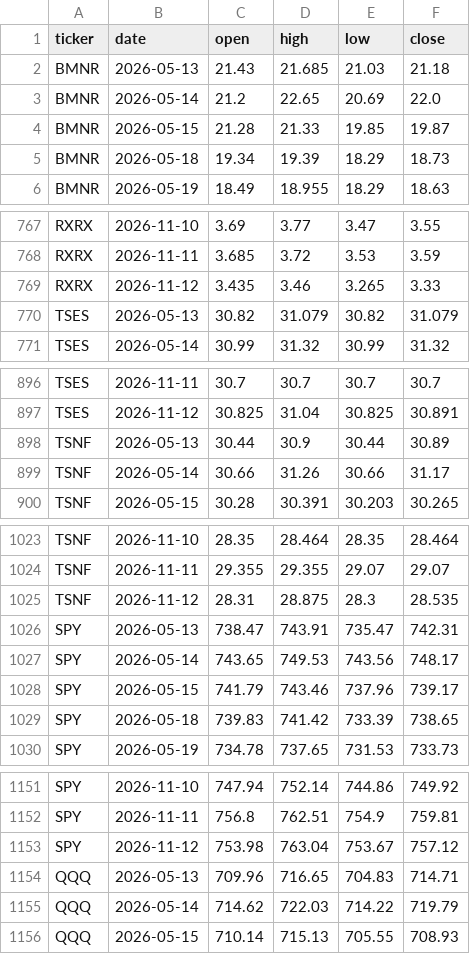
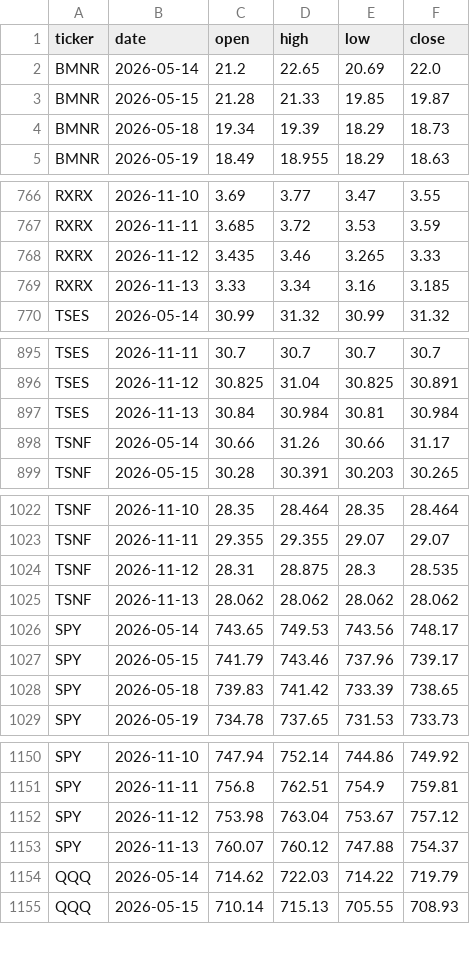
Before and after one commit to MinJoonCho627/petrodollar-dashboard, a CSV file: prices_latest.csv, drawn as a sheet; only a part is shown, gaps mark what is left out; the diff covers the shown part only.

```diff
--- a/prices_latest.csv
+++ b/prices_latest.csv
@@ -1,3 +1,2 @@
 ticker,date,open,high,low,close
-BMNR,2026-05-13,21.43,21.685,21.03,21.18
 BMNR,2026-05-14,21.2,22.65,20.69,22.0
@@ -769,3 +768,3 @@ RXRX,2026-11-11,3.685,3.72,3.53,3.59
 RXRX,2026-11-12,3.435,3.46,3.265,3.33
-TSES,2026-05-13,30.82,31.079,30.82,31.079
+RXRX,2026-11-13,3.33,3.34,3.16,3.185
 TSES,2026-05-14,30.99,31.32,30.99,31.32
@@ -897,3 +896,3 @@ TSES,2026-11-11,30.7,30.7,30.7,30.7
 TSES,2026-11-12,30.825,31.04,30.825,30.891
-TSNF,2026-05-13,30.44,30.9,30.44,30.89
+TSES,2026-11-13,30.84,30.984,30.81,30.984
 TSNF,2026-05-14,30.66,31.26,30.66,31.17
@@ -1025,3 +1024,3 @@ TSNF,2026-11-11,29.355,29.355,29.07,29.07
 TSNF,2026-11-12,28.31,28.875,28.3,28.535
-SPY,2026-05-13,738.47,743.91,735.47,742.31
+TSNF,2026-11-13,28.062,28.062,28.062,28.062
 SPY,2026-05-14,743.65,749.53,743.56,748.17
@@ -1153,3 +1152,3 @@ SPY,2026-11-11,756.8,762.51,754.9,759.81
 SPY,2026-11-12,753.98,763.04,753.67,757.12
-QQQ,2026-05-13,709.96,716.65,704.83,714.71
+SPY,2026-11-13,760.07,760.12,747.88,754.37
 QQQ,2026-05-14,714.62,722.03,714.22,719.79
```
Also changed, not shown: 6 added rows and 5 removed rows elsewhere in this file, 2 other files.
